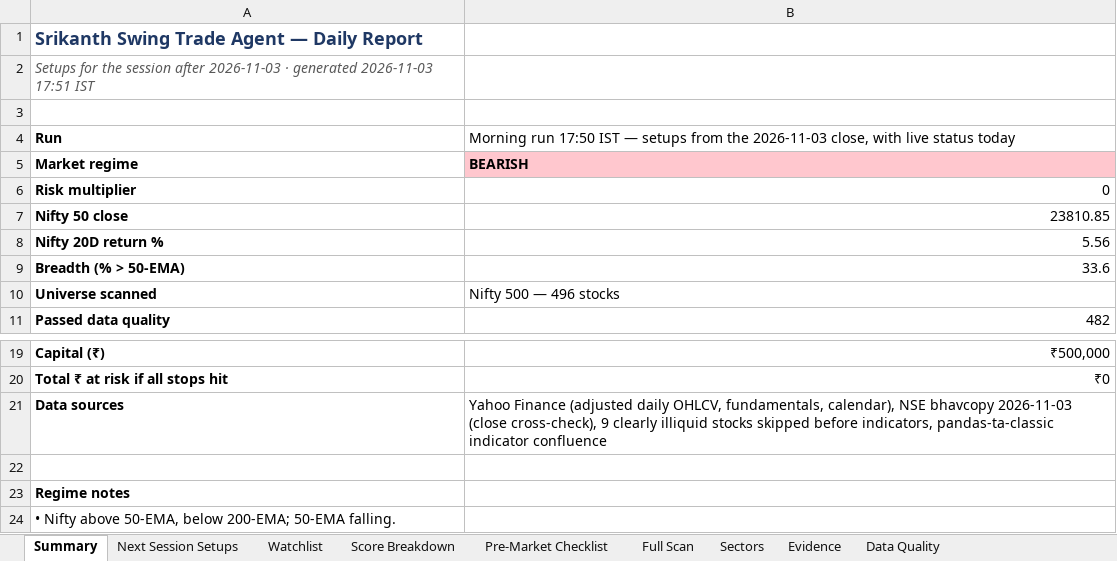
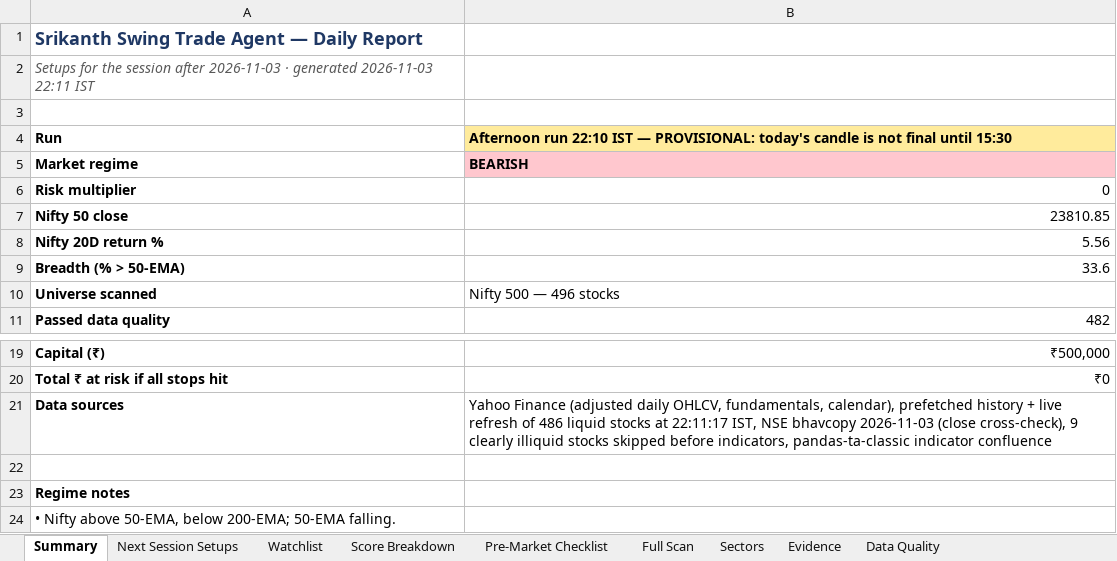
Before and after one commit to KGR1516/srikanth-swing-trade-agent-nifty500, an Excel workbook: data/output/swing_agent.xlsx, sheet Summary, drawn as a sheet; only a part is shown, gaps mark what is left out; values as stored, in another font and other column widths than the file's, no borders; the diff names each change by its address in the sheet, - before the commit and + after, or states it on an @@ line.

```diff
--- a/data/output/swing_agent.xlsx (sheet Summary)
+++ b/data/output/swing_agent.xlsx (sheet Summary)
-A2: …generated 2026-11-03 17:51 IST
+A2: …generated 2026-11-03 22:11 IST
-B4: Morning run 17:50 IST — setups from the 2026-11-03 close, with live status today
+B4: Afternoon run 22:10 IST — PROVISIONAL: today's candle is not final until 15:30
@@ B4 fill: none → #FFEB9C, bold: off → on @@
-B21: …fundamentals, calendar), NSE bhavcopy…
+B21: …fundamentals, calendar), prefetched history + live refresh of 486 liquid stocks at 22:11:17 IST, NSE bhavcopy…
```
Also changed, not shown: 4 other files.
